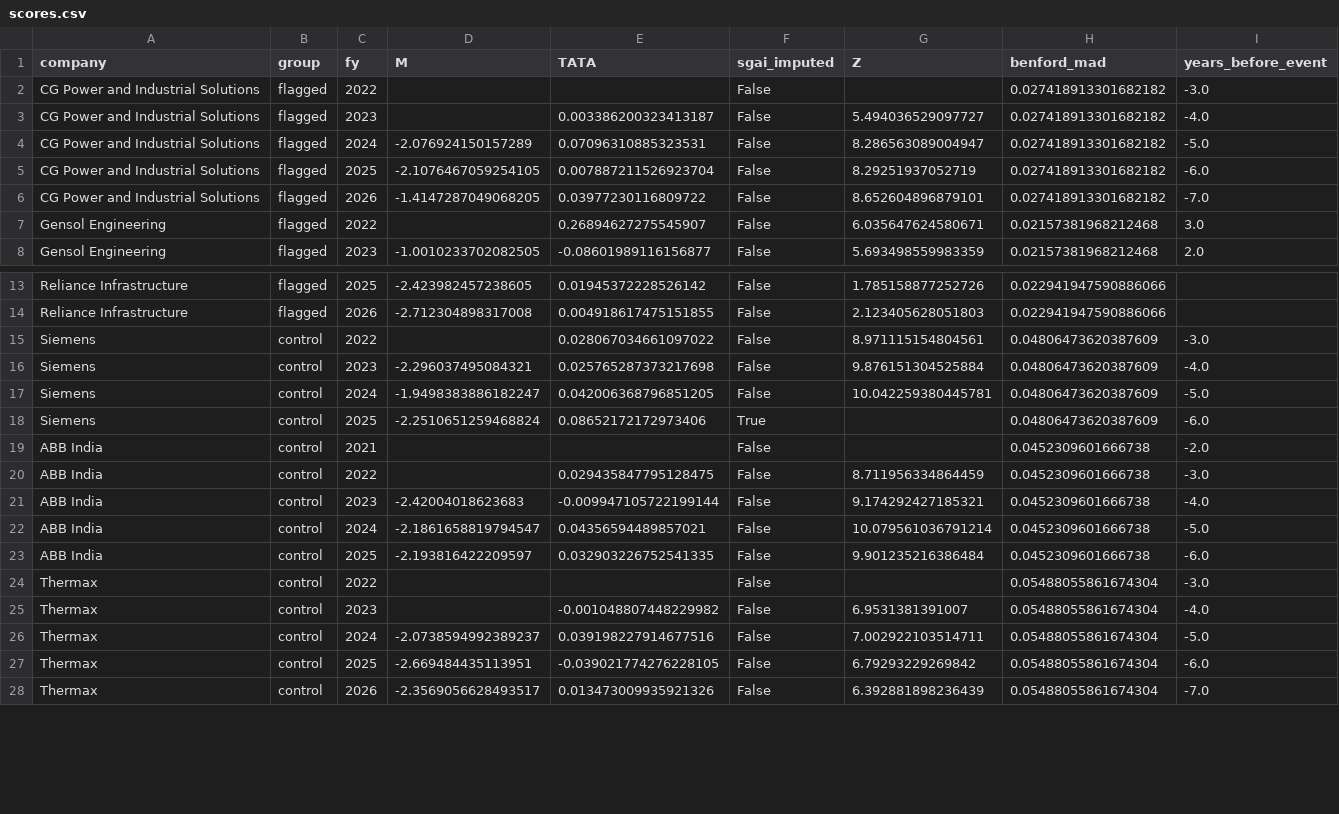
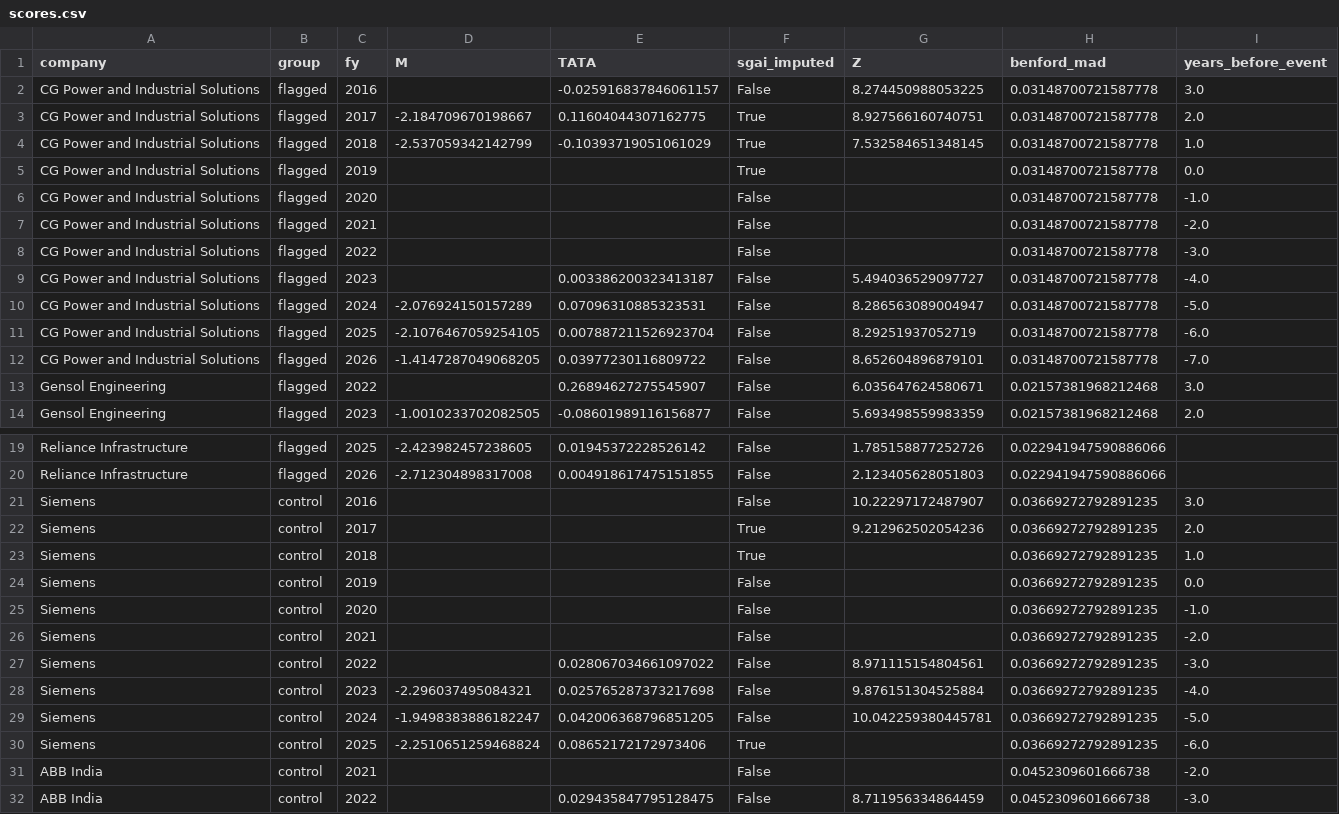
Before and after one commit to Aakash10867/Wai-fraud-radar, a CSV file: results/scores.csv, drawn as a sheet; only a part is shown, gaps mark what is left out; the shorter side is filled out with more unchanged rows; the diff covers the shown part only.

```diff
--- a/results/scores.csv
+++ b/results/scores.csv
@@ -1,7 +1,13 @@
 company,group,fy,M,TATA,sgai_imputed,Z,benford_mad,years_before_event
-CG Power and Industrial Solutions,flagged,2022,,,False,,0.027418913301682182,-3.0
-CG Power and Industrial Solutions,flagged,2023,,0.003386200323413187,False,5.494036529097727,0.027418913301682182,-4.0
-CG Power and Industrial Solutions,flagged,2024,-2.076924150157289,0.07096310885323531,False,8.286563089004947,0.027418913301682182,-5.0
-CG Power and Industrial Solutions,flagged,2025,-2.1076467059254105,0.007887211526923704,False,8.29251937052719,0.027418913301682182,-6.0
-CG Power and Industrial Solutions,flagged,2026,-1.4147287049068205,0.03977230116809722,False,8.652604896879101,0.027418913301682182,-7.0
+CG Power and Industrial Solutions,flagged,2016,,-0.025916837846061157,False,8.274450988053225,0.03148700721587778,3.0
+CG Power and Industrial Solutions,flagged,2017,-2.184709670198667,0.11604044307162775,True,8.927566160740751,0.03148700721587778,2.0
+CG Power and Industrial Solutions,flagged,2018,-2.537059342142799,-0.10393719051061029,True,7.532584651348145,0.03148700721587778,1.0
+CG Power and Industrial Solutions,flagged,2019,,,True,,0.03148700721587778,0.0
+CG Power and Industrial Solutions,flagged,2020,,,False,,0.03148700721587778,-1.0
+CG Power and Industrial Solutions,flagged,2021,,,False,,0.03148700721587778,-2.0
+CG Power and Industrial Solutions,flagged,2022,,,False,,0.03148700721587778,-3.0
+CG Power and Industrial Solutions,flagged,2023,,0.003386200323413187,False,5.494036529097727,0.03148700721587778,-4.0
+CG Power and Industrial Solutions,flagged,2024,-2.076924150157289,0.07096310885323531,False,8.286563089004947,0.03148700721587778,-5.0
+CG Power and Industrial Solutions,flagged,2025,-2.1076467059254105,0.007887211526923704,False,8.29251937052719,0.03148700721587778,-6.0
+CG Power and Industrial Solutions,flagged,2026,-1.4147287049068205,0.03977230116809722,False,8.652604896879101,0.03148700721587778,-7.0
 Gensol Engineering,flagged,2022,,0.26894627275545907,False,6.035647624580671,0.02157381968212468,3.0
@@ -14,6 +20,12 @@ Reliance Infrastructure,flagged,2025,-2.423982457238605,0.01945372228526142,Fals
 Reliance Infrastructure,flagged,2026,-2.712304898317008,0.004918617475151855,False,2.123405628051803,0.022941947590886066,
-Siemens,control,2022,,0.028067034661097022,False,8.971115154804561,0.04806473620387609,-3.0
-Siemens,control,2023,-2.296037495084321,0.025765287373217698,False,9.876151304525884,0.04806473620387609,-4.0
-Siemens,control,2024,-1.9498383886182247,0.042006368796851205,False,10.042259380445781,0.04806473620387609,-5.0
-Siemens,control,2025,-2.2510651259468824,0.08652172172973406,True,,0.04806473620387609,-6.0
+Siemens,control,2016,,,False,10.22297172487907,0.03669272792891235,3.0
+Siemens,control,2017,,,True,9.212962502054236,0.03669272792891235,2.0
+Siemens,control,2018,,,True,,0.03669272792891235,1.0
+Siemens,control,2019,,,False,,0.03669272792891235,0.0
+Siemens,control,2020,,,False,,0.03669272792891235,-1.0
+Siemens,control,2021,,,False,,0.03669272792891235,-2.0
+Siemens,control,2022,,0.028067034661097022,False,8.971115154804561,0.03669272792891235,-3.0
+Siemens,control,2023,-2.296037495084321,0.025765287373217698,False,9.876151304525884,0.03669272792891235,-4.0
+Siemens,control,2024,-1.9498383886182247,0.042006368796851205,False,10.042259380445781,0.03669272792891235,-5.0
+Siemens,control,2025,-2.2510651259468824,0.08652172172973406,True,,0.03669272792891235,-6.0
 ABB India,control,2021,,,False,,0.0452309601666738,-2.0
```
Also changed, not shown: 5 edited cells elsewhere in this file, data/collection_log.csv, results/watchlist.csv, 13 other files.
